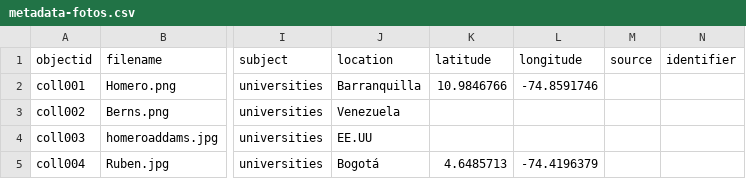
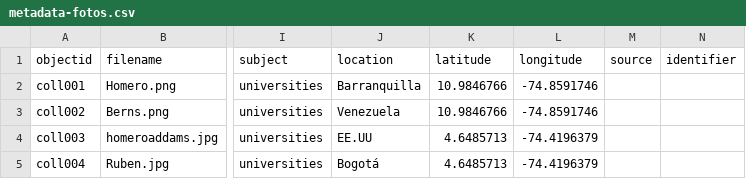
Before and after one commit to lucylopezpa/retrospectiva, a CSV file: _data/metadata-fotos.csv, drawn as a sheet; only a part is shown, gaps mark what is left out; the diff names each change by its address in the sheet, - before the commit and + after, or states it on an @@ line.

Commit message:
Update metadata-fotos.csv

```diff
--- a/_data/metadata-fotos.csv
+++ b/_data/metadata-fotos.csv
-K3 (latitude): (empty)
+K3 (latitude): 10.9846766
-L3 (longitude): (empty)
+L3 (longitude): -74.8591746
-K4 (latitude): (empty)
+K4 (latitude): 4.6485713
-L4 (longitude): (empty)
+L4 (longitude): -74.4196379
```
